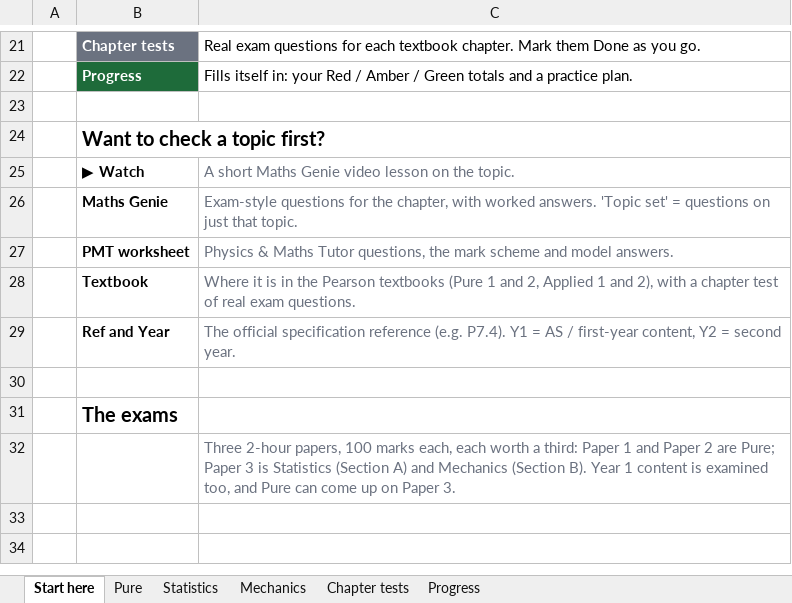
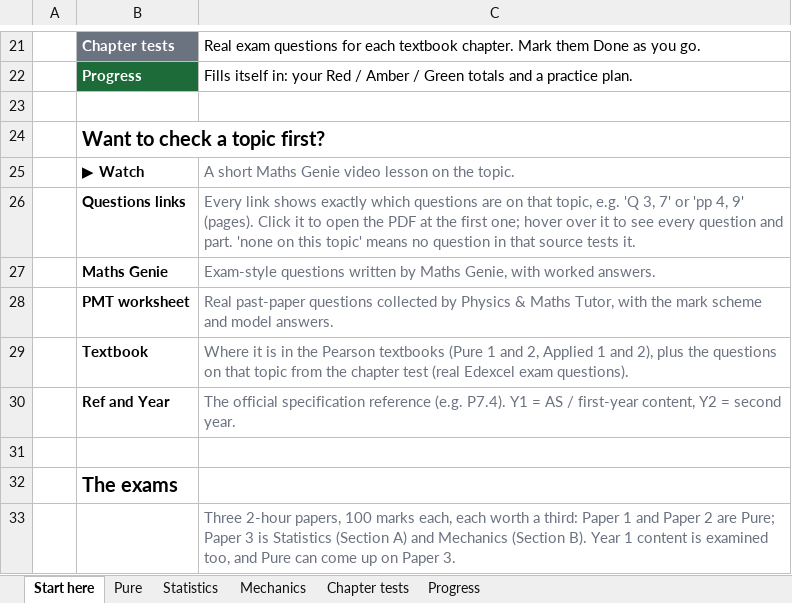
Before and after one commit to AliAljawabra/Daily, an Excel workbook: Edexcel_A_Level_Maths_RAG.xlsx, sheet Start here, drawn as a sheet; only a part is shown, gaps mark what is left out; values as stored, in another font and other column widths than the file's, no borders; addresses are those after the commit; the diff names each change by its address in the sheet, - before the commit and + after, or states it on an @@ line.

```diff
--- a/Edexcel_A_Level_Maths_RAG.xlsx (sheet Start here)
+++ b/Edexcel_A_Level_Maths_RAG.xlsx (sheet Start here)
+row 26:  | Questions links | Every link shows exactly which questions are on that topic, e.g. 'Q 3, 7' or 'pp 4, 9' (pages). Click it to open the PDF at the first one; hover over it to see every question and part. 'none on this topic' means no question in that source tests it.
-C27: Exam-style questions for the chapter, with worked answers. 'Topic set' = questions on just that topic.
+C27: Exam-style questions written by Maths Genie, with worked answers.
-C28: Physics & Maths Tutor questions, the mark…
+C28: Real past-paper questions collected by Physics & Maths Tutor, with the mark…
-C29: …and 2), with a chapter test of real exam questions.
+C29: …and 2), plus the questions on that topic from the chapter test (real Edexcel exam questions).
```
Also changed, not shown: sheet Pure, sheet Statistics, sheet Mechanics, sheet Chapter tests.
